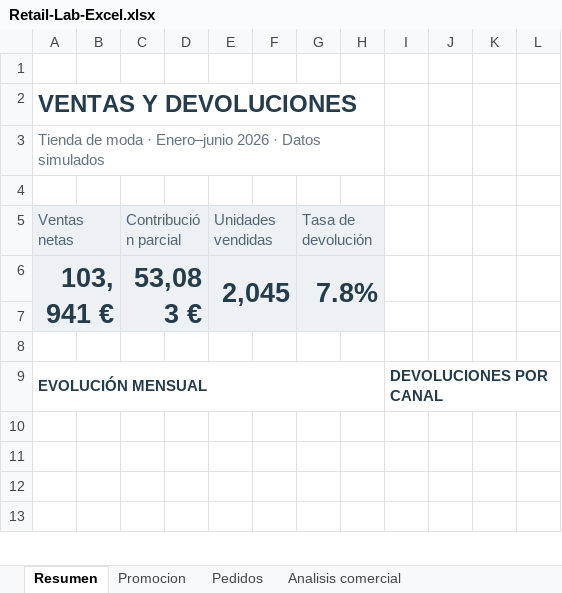
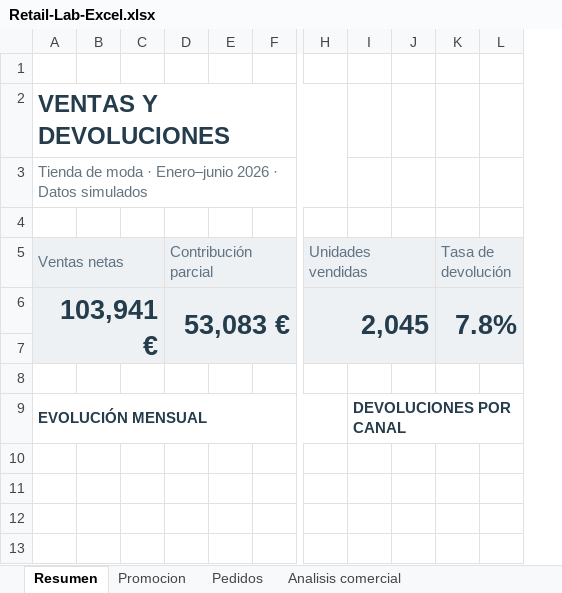
Before and after one commit to PaulaCordobesFraga/paulacordobesfraga.github.io, an Excel workbook: retail-lab/Retail-Lab-Excel.xlsx, sheet Resumen, drawn as a sheet; only a part is shown, gaps mark what is left out; values as stored, in another font and other column widths than the file's, no borders; charts and pictures and table styles not drawn; removed rows and columns are numbered as before the commit, all else as after; the diff covers the shown part only; the diff names each change by its address in the sheet, - before the commit and + after, or states it on an @@ line.

```diff
--- a/retail-lab/Retail-Lab-Excel.xlsx (sheet Resumen)
+++ b/retail-lab/Retail-Lab-Excel.xlsx (sheet Resumen)
+column E, empty
+column F, empty
-column F, empty
-column G (Tasa de devolución), row 6: 7.8%
-column H, empty
-A5:B5 merged
+A5:C5 merged
-C5: Contribución parcial
+C5: (empty)
-C5:D5 merged
-D5: (empty)
+D5: Contribución parcial
+D5:F5 merged
-E5:F5 merged
+H5:J5 merged
-I5:L7 fill: none
+I5:L7 fill: #EDF1F3
-K5: (empty)
+K5: Tasa de devolución
+K5:L5 merged
-A6:B7 merged
+A6:C7 merged
-C6: 53,083 €
+C6: (empty)
-C6:D7 merged
-D6 (Contribución parcial): (empty)
+D6 (Contribución parcial): 53,083 €
+D6:F7 merged
-E6:F7 merged
+H6:J7 merged
-K6 (Tasa de devolución): (empty)
+K6 (Tasa de devolución): 7.8%
+K6:L7 merged
```
Also changed, not shown: 1 added column elsewhere in this sheet, sheet Pedidos, sheet Analisis comercial, sheet Promocion, charts or pictures.
